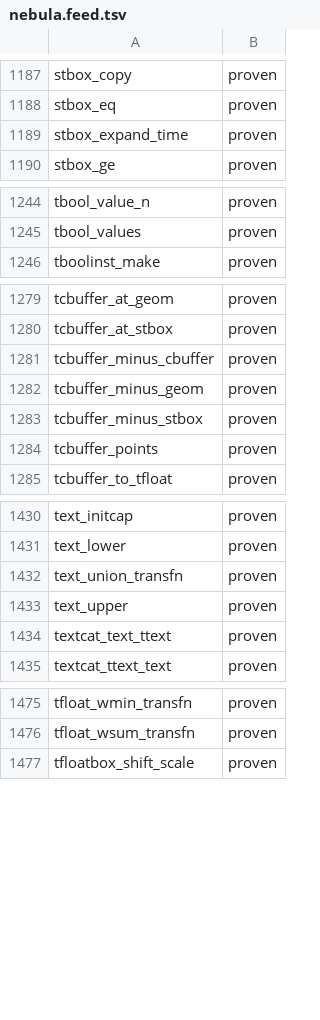
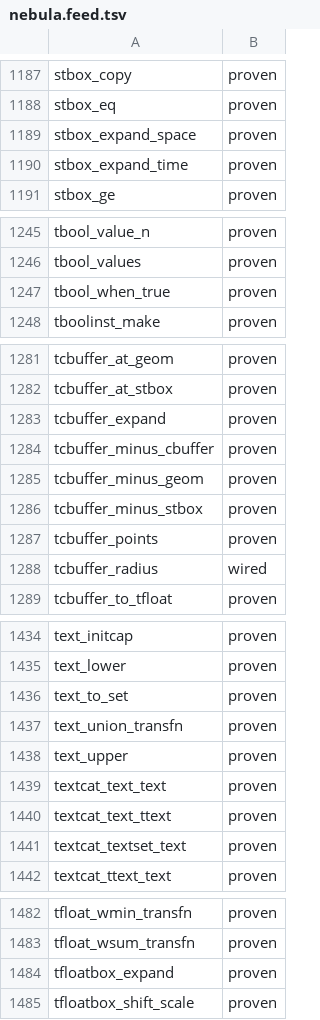
Before and after one commit to estebanzimanyi/MobilityNebula, a TSV file: tools/streaming_parity/feeds/nebula.feed.tsv, drawn as a sheet; only a part is shown, gaps mark what is left out; the diff covers the shown part only.

Commit message:
Add text, box-expand and temporal-buffer operators (wave 14b)
Generate nine per-event operators over text/textset/tbool/tcbuffer/stbox/
tbox primaries via the generic codegen path: textcat_text_text,
textcat_textset_text, text_to_set, tbool_when_true, tcbuffer_expand,
stbox_expand_space, tfloatbox_expand and tintbox_expand are exercised by
recorded systests; tcbuffer_radius is wired (its return type is corrected
from a set to a tfloat in the next wave). Suite 1807/1807 green under v12.

Regenerate the NebulaStream feed: L3 rises to 1,821 / 1,939 (93.9%),
not-wired gap 121 -> 112.

```diff
--- a/tools/streaming_parity/feeds/nebula.feed.tsv
+++ b/tools/streaming_parity/feeds/nebula.feed.tsv
@@ -1188,2 +1188,3 @@ stbox_copy	proven
 stbox_eq	proven
+stbox_expand_space	proven
 stbox_expand_time	proven
@@ -1245,2 +1246,3 @@ tbool_value_n	proven
 tbool_values	proven
+tbool_when_true	proven
 tboolinst_make	proven
@@ -1280,2 +1282,3 @@ tcbuffer_at_geom	proven
 tcbuffer_at_stbox	proven
+tcbuffer_expand	proven
 tcbuffer_minus_cbuffer	proven
@@ -1284,2 +1287,3 @@ tcbuffer_minus_stbox	proven
 tcbuffer_points	proven
+tcbuffer_radius	wired
 tcbuffer_to_tfloat	proven
@@ -1431,5 +1435,8 @@ text_initcap	proven
 text_lower	proven
+text_to_set	proven
 text_union_transfn	proven
 text_upper	proven
+textcat_text_text	proven
 textcat_text_ttext	proven
+textcat_textset_text	proven
 textcat_ttext_text	proven
@@ -1476,2 +1483,3 @@ tfloat_wmin_transfn	proven
 tfloat_wsum_transfn	proven
+tfloatbox_expand	proven
 tfloatbox_shift_scale	proven
```
Also changed, not shown: 1 added row elsewhere in this file, 50 other files.
